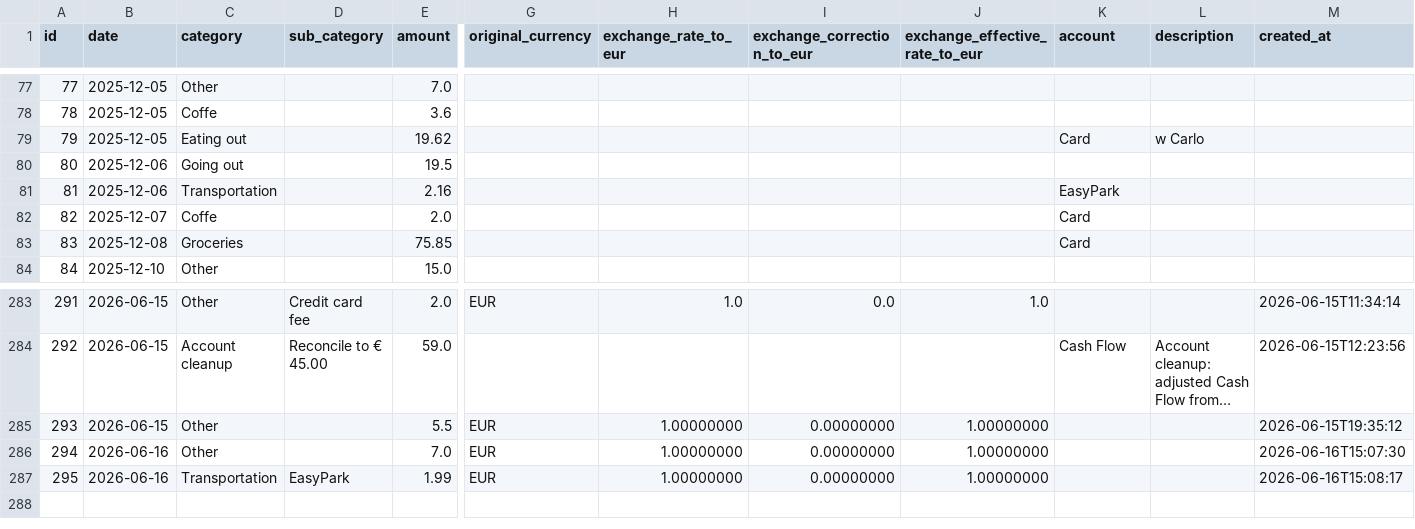
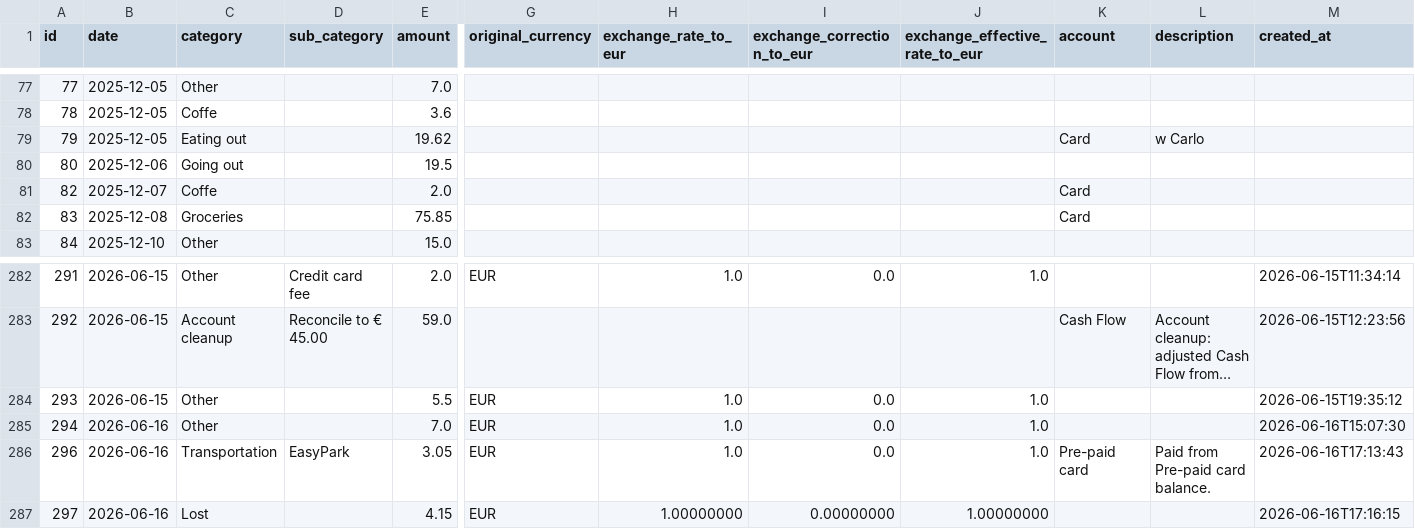
Before and after one commit to FiengoKineton/manager-money, a CSV file: data/expenses.csv, drawn as a sheet; only a part is shown, gaps mark what is left out; long unchanged cells end in …; removed rows and columns are numbered as before the commit, all else as after; rows hold the shown columns only; the diff names each change by its address in the sheet, - before the commit and + after, or states it on an @@ line.

```diff
--- a/data/expenses.csv
+++ b/data/expenses.csv
-row 81: 81 | 2025-12-06 | Transportation |  | 2.16 |  |  |  |  | EasyPark
-H284:H285 (exchange_rate_to_eur): 1.00000000
+H284:H285 (exchange_rate_to_eur): 1.0
-I284:I285 (exchange_correction_to_eur): 0.00000000
+I284:I285 (exchange_correction_to_eur): 0.0
-J284:J285 (exchange_effective_rate_to_eur): 1.00000000
+J284:J285 (exchange_effective_rate_to_eur): 1.0
+row 286: 296 | 2026-06-16 | Transportation | EasyPark | 3.05 | EUR | 1.0 | 0.0 | 1.0 | Pre-paid card | Paid from Pre-paid card balance. | 2026-06-16T17:13:43
-A287 (id): 295
+A287 (id): 297
-C287 (category): Transportation
+C287 (category): Lost
-D287 (sub_category): EasyPark
+D287 (sub_category): (empty)
-E287 (amount): 1.99
+E287 (amount): 4.15
-M287 (created_at): 2026-06-16T15:08:17
+M287 (created_at): 2026-06-16T17:16:15
```
Also changed, not shown: 22 other files.
